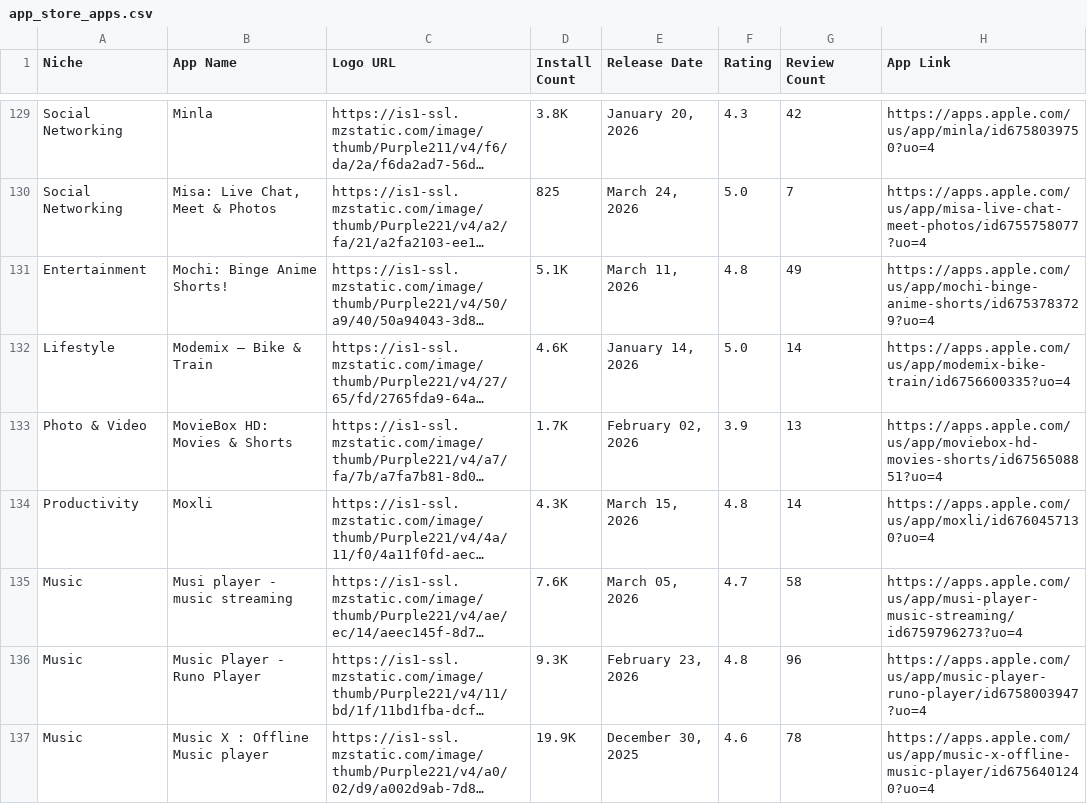
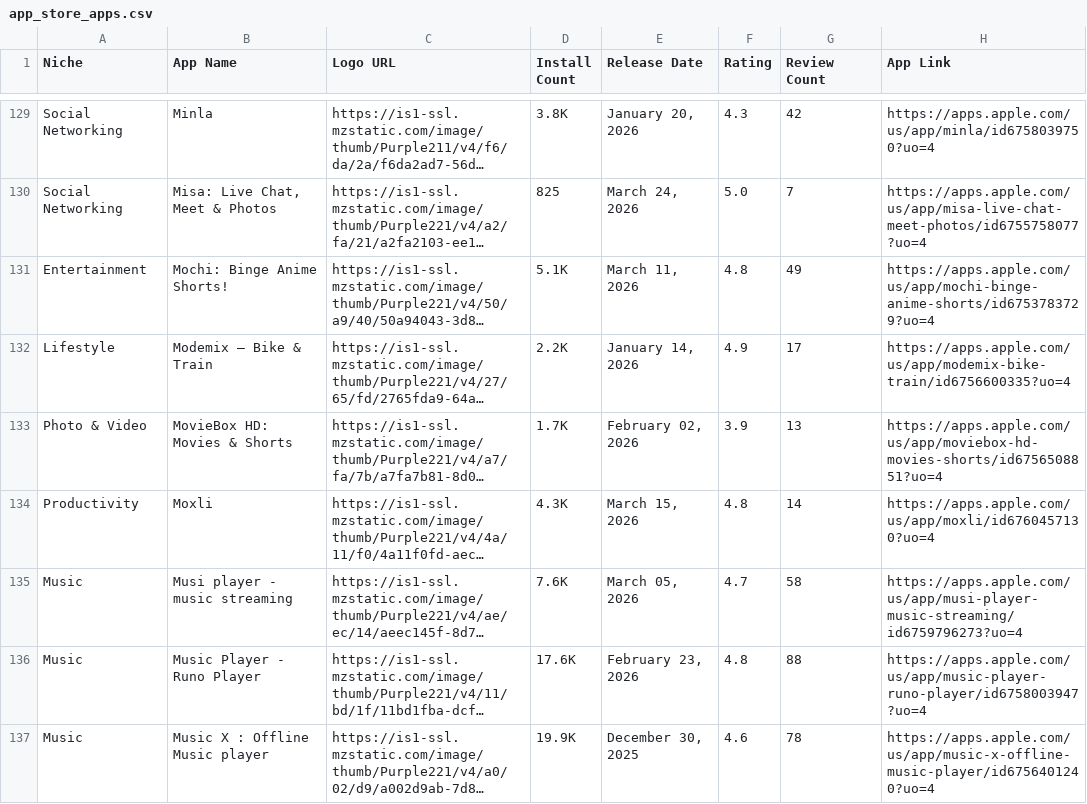
Before and after one commit to zakariaferzazi/automations_saso, a CSV file: app_store_apps.csv, drawn as a sheet; only a part is shown, gaps mark what is left out; long unchanged cells end in …; the diff covers the shown part only; the diff names each change by its address in the sheet, - before the commit and + after, or states it on an @@ line.

```diff
--- a/app_store_apps.csv
+++ b/app_store_apps.csv
-D132 (Install Count): 4.6K
+D132 (Install Count): 2.2K
-F132 (Rating): 5.0
+F132 (Rating): 4.9
-G132 (Review Count): 14
+G132 (Review Count): 17
-D136 (Install Count): 9.3K
+D136 (Install Count): 17.6K
-G136 (Review Count): 96
+G136 (Review Count): 88
```
Also changed, not shown: 68 edited cells elsewhere in this file.
